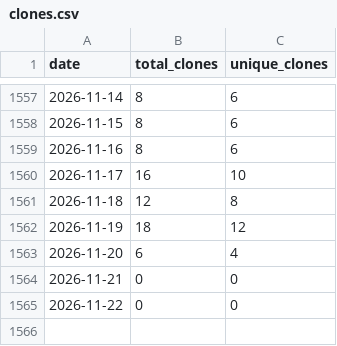
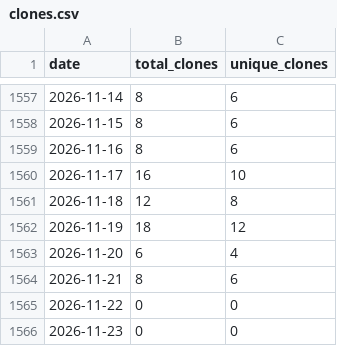
Before and after one commit to wumphlett/COMP-1210, a CSV file: .traffic/clones.csv, drawn as a sheet; only a part is shown, gaps mark what is left out.

Commit message:
Updating repository traffic

```diff
--- a/.traffic/clones.csv
+++ b/.traffic/clones.csv
@@ -1563,3 +1563,4 @@ date,total_clones,unique_clones
 2026-11-20,6,4
-2026-11-21,0,0
+2026-11-21,8,6
 2026-11-22,0,0
+2026-11-23,0,0
```
Also changed, not shown: .traffic/views.csv, 3 other files.
